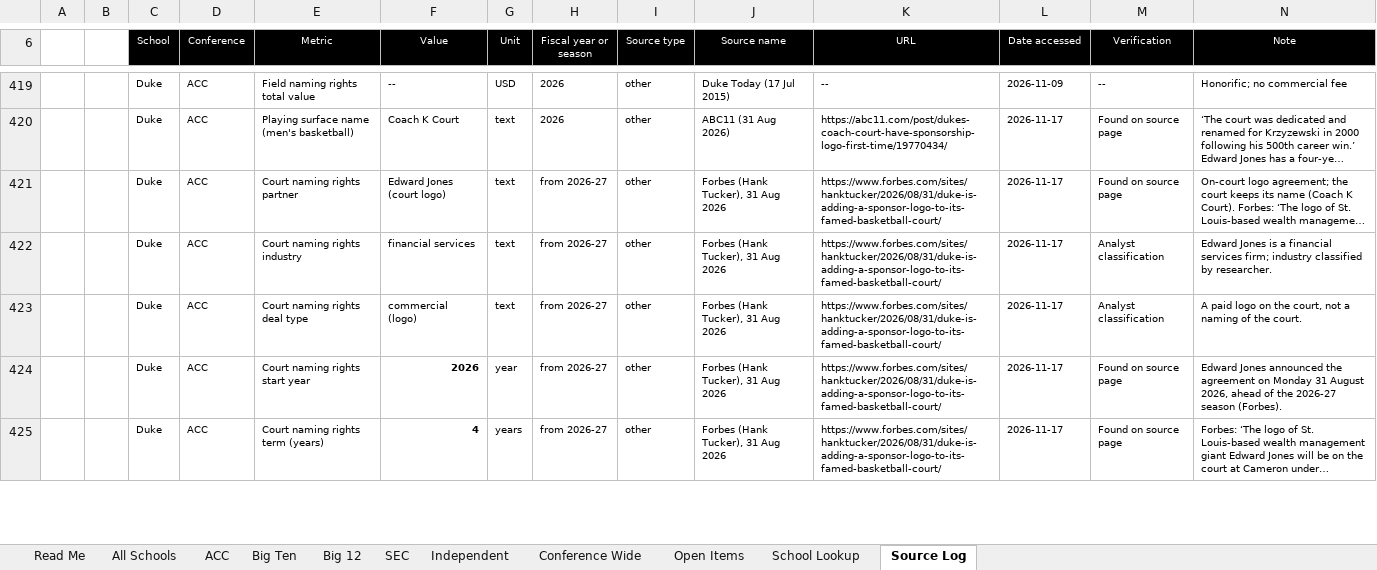
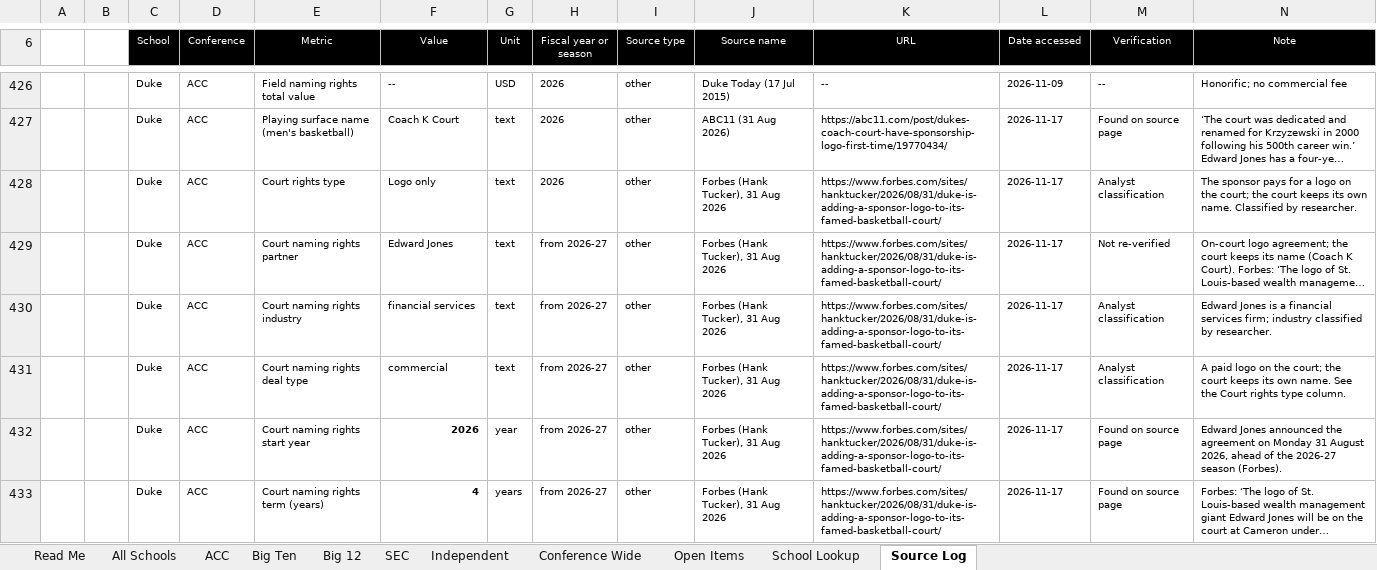
Before and after one commit to wondimagegndawit/sportsnews, an Excel workbook: benchmarking/Power4_Athletic_Department_Benchmarking.xlsx, sheet Source Log, drawn as a sheet; only a part is shown, gaps mark what is left out; long unchanged cells end in …; values as stored, in another font and other column widths than the file's, no borders; addresses are those after the commit; the diff covers the shown part only; the diff names each change by its address in the sheet, - before the commit and + after, or states it on an @@ line.

```diff
--- a/benchmarking/Power4_Athletic_Department_Benchmarking.xlsx (sheet Source Log)
+++ b/benchmarking/Power4_Athletic_Department_Benchmarking.xlsx (sheet Source Log)
+row 428:  |  | Duke | ACC | Court rights type | Logo only | text | 2026 | other | Forbes (Hank Tucker), 31 Aug 2026 | https://www.forbes.com/sites/hanktucker/2026/08/31/duke-is-adding-a-sponsor-logo-to-its-famed-basketball-court/ | 2026-11-17 | Analyst classification | The sponsor pays for a logo on the court; the court keeps its own name. Classified by researcher.
-F429 (Value): Edward Jones (court logo)
+F429 (Value): Edward Jones
-M429 (Verification): Found on source page
+M429 (Verification): Not re-verified
-F431 (Value): commercial (logo)
+F431 (Value): commercial
-N431 (Note): …on the court, not a naming of the court.
+N431 (Note): …on the court; the court keeps its own name. See the Court rights type column.
```
Also changed, not shown: 135 added rows and 11 edited cells elsewhere in this sheet, sheet Independent, sheet All Schools, sheet ACC, sheet Big Ten, sheet SEC, sheet Big 12, 2 more sheets, formulas that keep their value, 9 other files.
